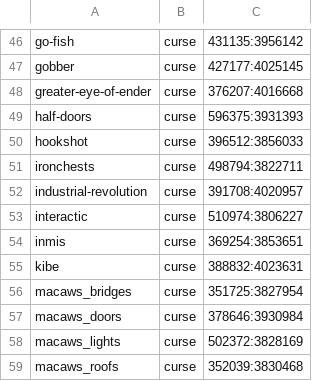
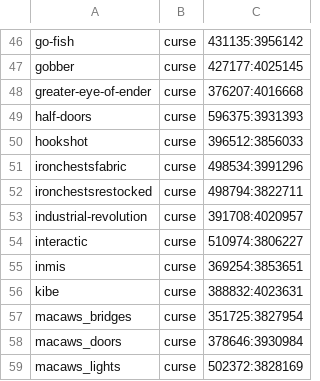
Before and after one commit to Crendgrim/DynamicCrosshairCompat, a CSV file: supported_mods.csv, drawn as a sheet; only a part is shown, gaps mark what is left out; the shorter side is filled out with more unchanged rows.

Commit message:
Add support for Iron Chests (Fabric).
Since Iron Chests (Fabric) and Iron Chests: Restocked both use the mod
id "ironchests", this requires some ugly workaround.

```diff
--- a/supported_mods.csv
+++ b/supported_mods.csv
@@ -50,3 +50,4 @@ half-doors,curse,596375:3931393
 hookshot,curse,396512:3856033
-ironchests,curse,498794:3822711
+ironchestsfabric,curse,498534:3991296
+ironchestsrestocked,curse,498794:3822711
 industrial-revolution,curse,391708:4020957
```
Also changed, not shown: 5 other files.
